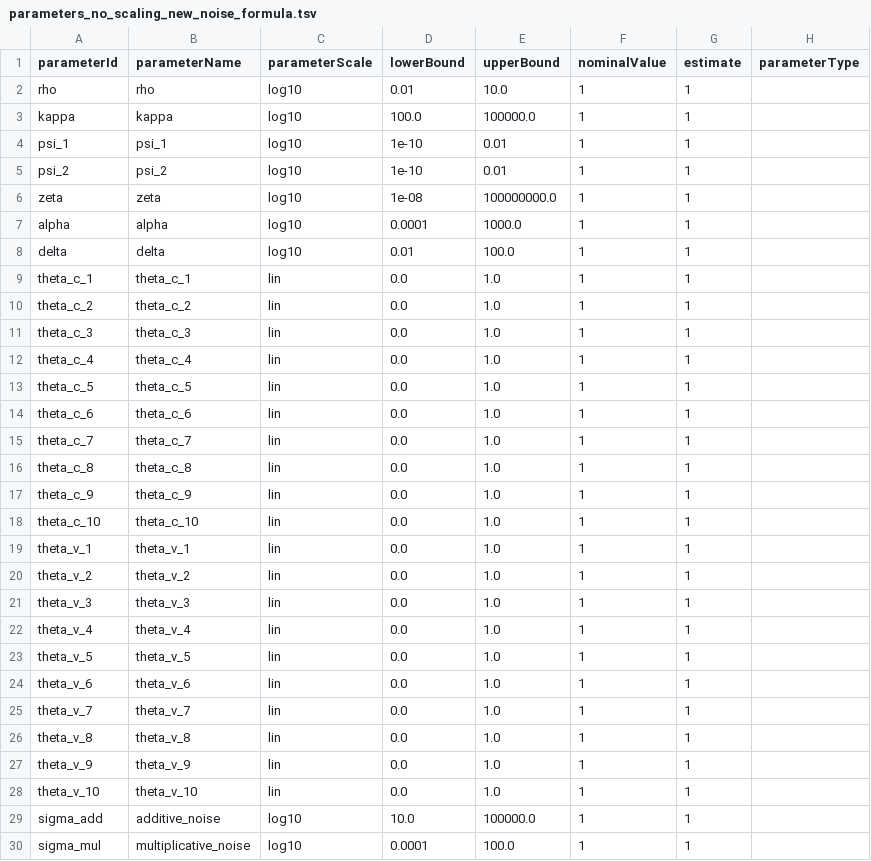
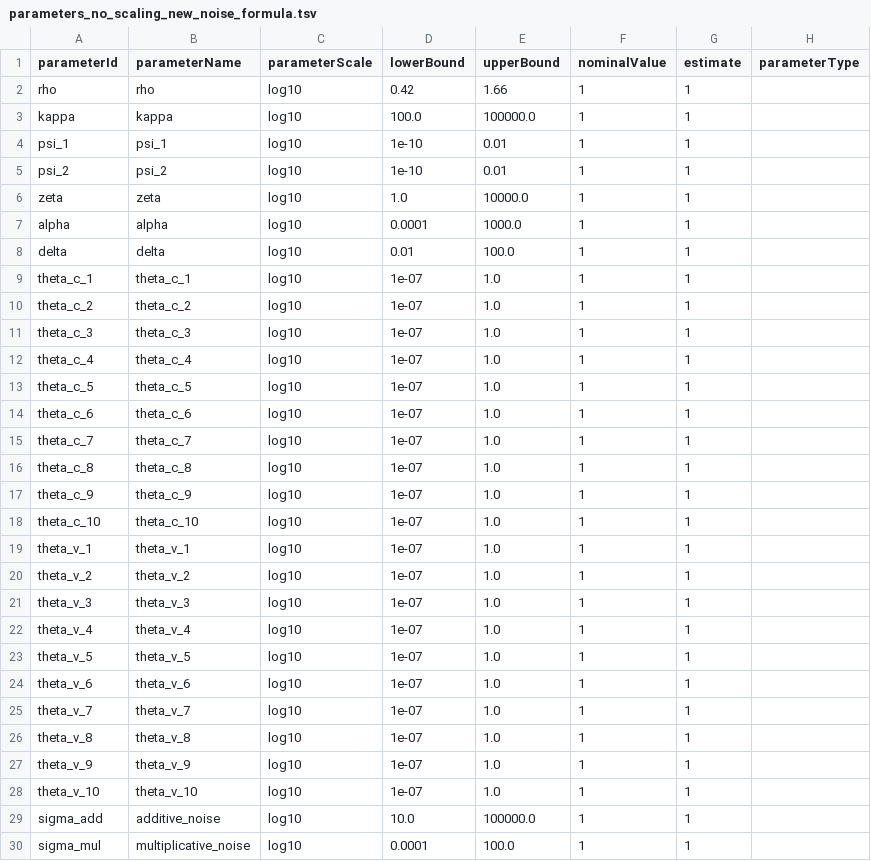
Before and after one commit to EchoRLiu/OV, a TSV file: models_refit_for_IFAC/individual_Vi_model/petab_files/parameters_no_scaling_new_noise_formula.tsv, drawn as a sheet.

Commit message:
vi individual diff scale and param bounds fit

```diff
--- a/models_refit_for_IFAC/individual_Vi_model/petab_files/parameters_no_scaling_new_noise_formula.tsv
+++ b/models_refit_for_IFAC/individual_Vi_model/petab_files/parameters_no_scaling_new_noise_formula.tsv
@@ -1,3 +1,3 @@
 parameterId	parameterName	parameterScale	lowerBound	upperBound	nominalValue	estimate	parameterType
-rho	rho	log10	0.01	10.0	1	1	
+rho	rho	log10	0.42	1.66	1	1	
 kappa	kappa	log10	100.0	100000.0	1	1	
@@ -5,25 +5,25 @@ psi_1	psi_1	log10	1e-10	0.01	1	1
 psi_2	psi_2	log10	1e-10	0.01	1	1	
-zeta	zeta	log10	1e-08	100000000.0	1	1	
+zeta	zeta	log10	1.0	10000.0	1	1	
 alpha	alpha	log10	0.0001	1000.0	1	1	
 delta	delta	log10	0.01	100.0	1	1	
-theta_c_1	theta_c_1	lin	0.0	1.0	1	1	
-theta_c_2	theta_c_2	lin	0.0	1.0	1	1	
-theta_c_3	theta_c_3	lin	0.0	1.0	1	1	
-theta_c_4	theta_c_4	lin	0.0	1.0	1	1	
-theta_c_5	theta_c_5	lin	0.0	1.0	1	1	
-theta_c_6	theta_c_6	lin	0.0	1.0	1	1	
-theta_c_7	theta_c_7	lin	0.0	1.0	1	1	
-theta_c_8	theta_c_8	lin	0.0	1.0	1	1	
-theta_c_9	theta_c_9	lin	0.0	1.0	1	1	
-theta_c_10	theta_c_10	lin	0.0	1.0	1	1	
-theta_v_1	theta_v_1	lin	0.0	1.0	1	1	
-theta_v_2	theta_v_2	lin	0.0	1.0	1	1	
-theta_v_3	theta_v_3	lin	0.0	1.0	1	1	
-theta_v_4	theta_v_4	lin	0.0	1.0	1	1	
-theta_v_5	theta_v_5	lin	0.0	1.0	1	1	
-theta_v_6	theta_v_6	lin	0.0	1.0	1	1	
-theta_v_7	theta_v_7	lin	0.0	1.0	1	1	
-theta_v_8	theta_v_8	lin	0.0	1.0	1	1	
-theta_v_9	theta_v_9	lin	0.0	1.0	1	1	
-theta_v_10	theta_v_10	lin	0.0	1.0	1	1	
+theta_c_1	theta_c_1	log10	1e-07	1.0	1	1	
+theta_c_2	theta_c_2	log10	1e-07	1.0	1	1	
+theta_c_3	theta_c_3	log10	1e-07	1.0	1	1	
+theta_c_4	theta_c_4	log10	1e-07	1.0	1	1	
+theta_c_5	theta_c_5	log10	1e-07	1.0	1	1	
+theta_c_6	theta_c_6	log10	1e-07	1.0	1	1	
+theta_c_7	theta_c_7	log10	1e-07	1.0	1	1	
+theta_c_8	theta_c_8	log10	1e-07	1.0	1	1	
+theta_c_9	theta_c_9	log10	1e-07	1.0	1	1	
+theta_c_10	theta_c_10	log10	1e-07	1.0	1	1	
+theta_v_1	theta_v_1	log10	1e-07	1.0	1	1	
+theta_v_2	theta_v_2	log10	1e-07	1.0	1	1	
+theta_v_3	theta_v_3	log10	1e-07	1.0	1	1	
+theta_v_4	theta_v_4	log10	1e-07	1.0	1	1	
+theta_v_5	theta_v_5	log10	1e-07	1.0	1	1	
+theta_v_6	theta_v_6	log10	1e-07	1.0	1	1	
+theta_v_7	theta_v_7	log10	1e-07	1.0	1	1	
+theta_v_8	theta_v_8	log10	1e-07	1.0	1	1	
+theta_v_9	theta_v_9	log10	1e-07	1.0	1	1	
+theta_v_10	theta_v_10	log10	1e-07	1.0	1	1	
 sigma_add	additive_noise	log10	10.0	100000.0	1	1	
```
Also changed, not shown: models_refit_for_IFAC/individual_Vi_model/petab_files/measurements_noscaling_newnoise_scaled.tsv, 3 other files.
